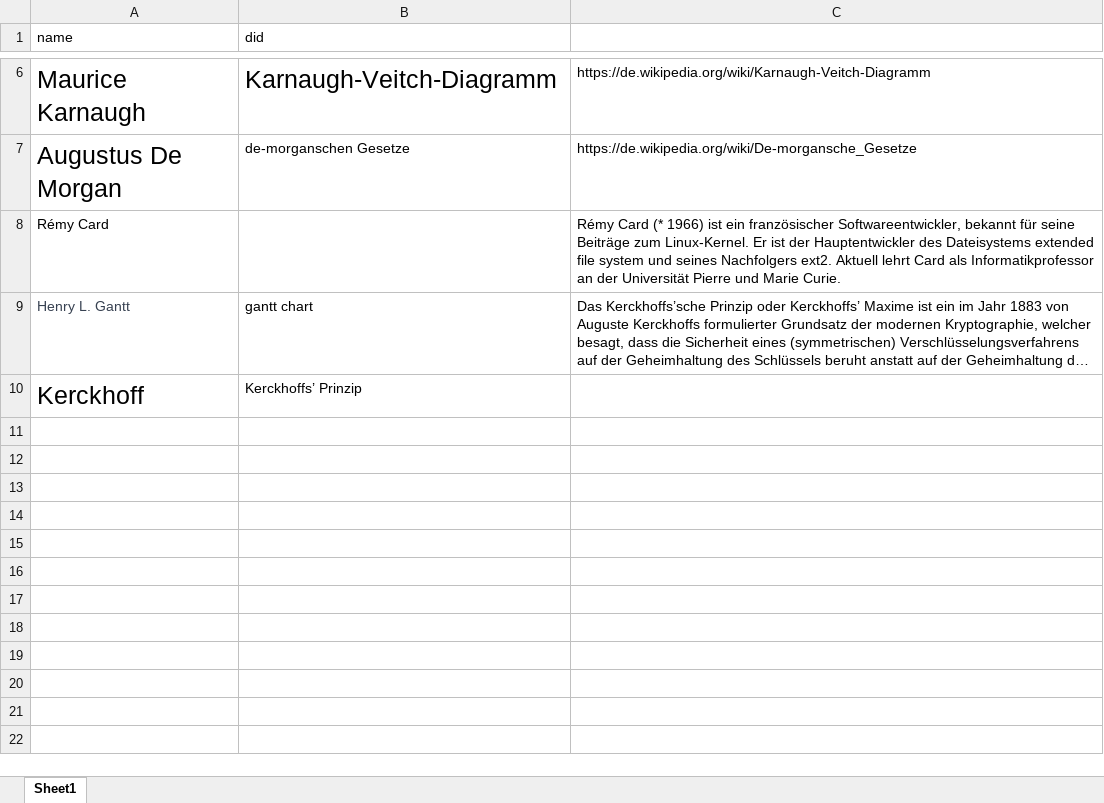
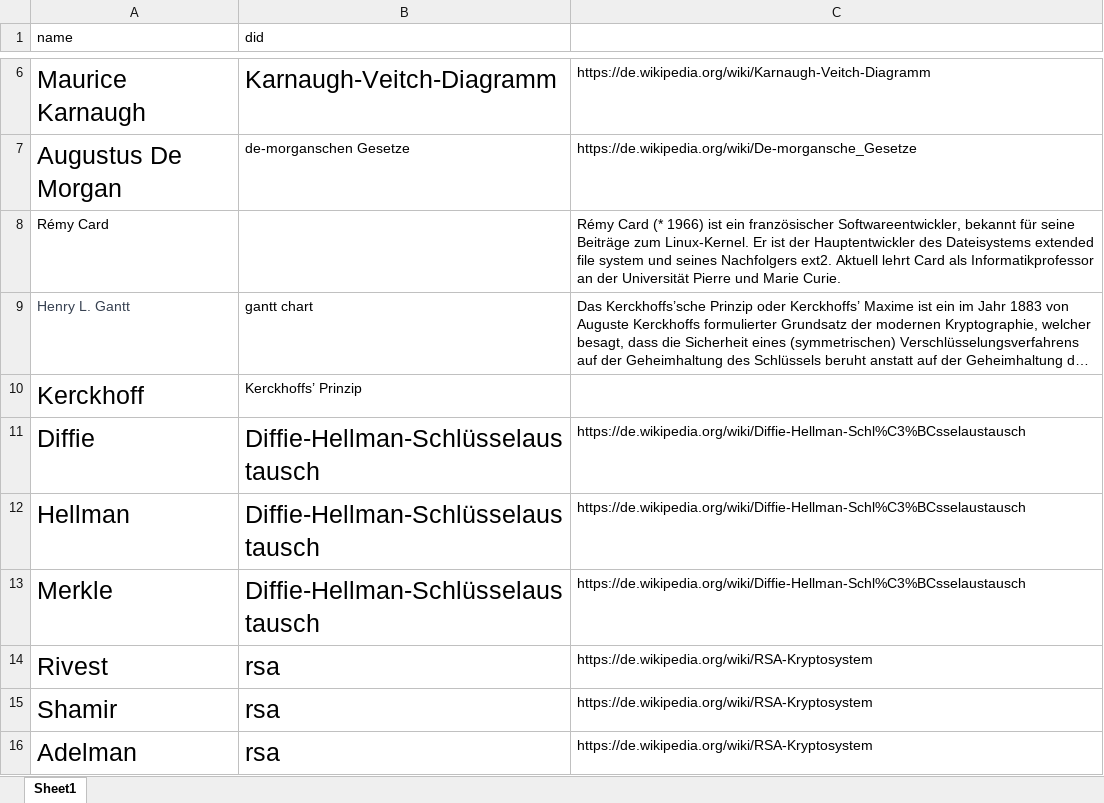
Before and after one commit to gregorio-pirolini/markdown, an Excel workbook: namesToRemember.xlsx, sheet Sheet1, drawn as a sheet; only a part is shown, gaps mark what is left out; long unchanged cells end in …; values as stored, in another font and other column widths than the file's, no borders; the diff names each change by its address in the sheet, - before the commit and + after, or states it on an @@ line.

```diff
--- a/namesToRemember.xlsx (sheet Sheet1)
+++ b/namesToRemember.xlsx (sheet Sheet1)
+row 11: Diffie | Diffie-Hellman-Schlüsselaustausch | https://de.wikipedia.org/wiki/Diffie-Hellman-Schl%C3%BCsselaustausch
+row 12: Hellman | Diffie-Hellman-Schlüsselaustausch | https://de.wikipedia.org/wiki/Diffie-Hellman-Schl%C3%BCsselaustausch
+row 13: Merkle | Diffie-Hellman-Schlüsselaustausch | https://de.wikipedia.org/wiki/Diffie-Hellman-Schl%C3%BCsselaustausch
+row 14: Rivest | rsa | https://de.wikipedia.org/wiki/RSA-Kryptosystem
+row 15: Shamir | rsa | https://de.wikipedia.org/wiki/RSA-Kryptosystem
+row 16: Adelman | rsa | https://de.wikipedia.org/wiki/RSA-Kryptosystem
```
Also changed, not shown: 9 other files.
